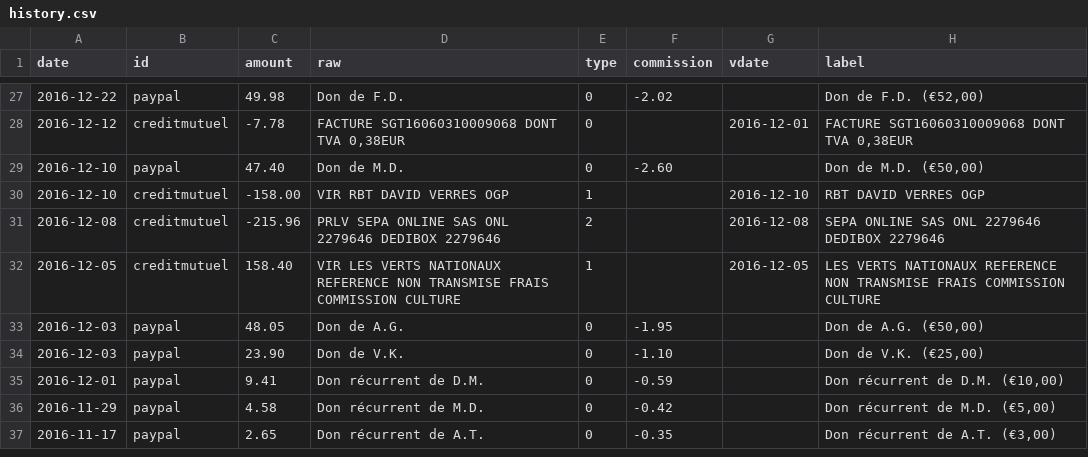
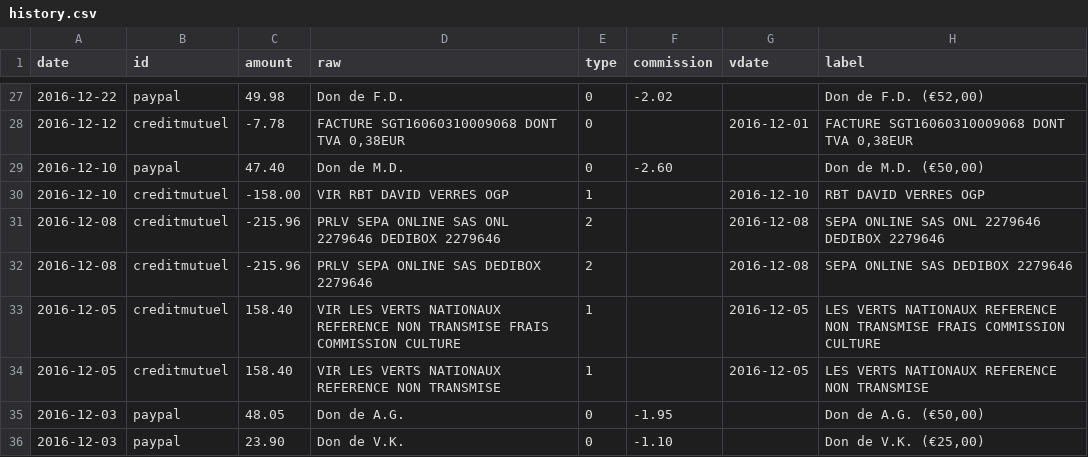
Before and after one commit to regardscitoyens/banque, a CSV file: data/history.csv, drawn as a sheet; only a part is shown, gaps mark what is left out; the shorter side is filled out with more unchanged rows.

Commit message:
update bank situation

```diff
--- a/data/history.csv
+++ b/data/history.csv
@@ -31,3 +31,5 @@ date,id,amount,raw,type,commission,vdate,label
 2016-12-08,creditmutuel,-215.96,PRLV SEPA ONLINE SAS ONL 2279646 DEDIBOX 2279646,2,,2016-12-08,SEPA ONLINE SAS ONL 2279646 DEDIBOX 2279646
+2016-12-08,creditmutuel,-215.96,PRLV SEPA ONLINE SAS DEDIBOX 2279646,2,,2016-12-08,SEPA ONLINE SAS DEDIBOX 2279646
 2016-12-05,creditmutuel,158.40,VIR LES VERTS NATIONAUX REFERENCE NON TRANSMISE FRAIS COMMISSION CULTURE,1,,2016-12-05,LES VERTS NATIONAUX REFERENCE NON TRANSMISE FRAIS COMMISSION CULTURE
+2016-12-05,creditmutuel,158.40,VIR LES VERTS NATIONAUX REFERENCE NON TRANSMISE,1,,2016-12-05,LES VERTS NATIONAUX REFERENCE NON TRANSMISE
 2016-12-03,paypal,48.05,Don de A.G.,0,-1.95,,"Don de A.G. (€50,00)"
```
